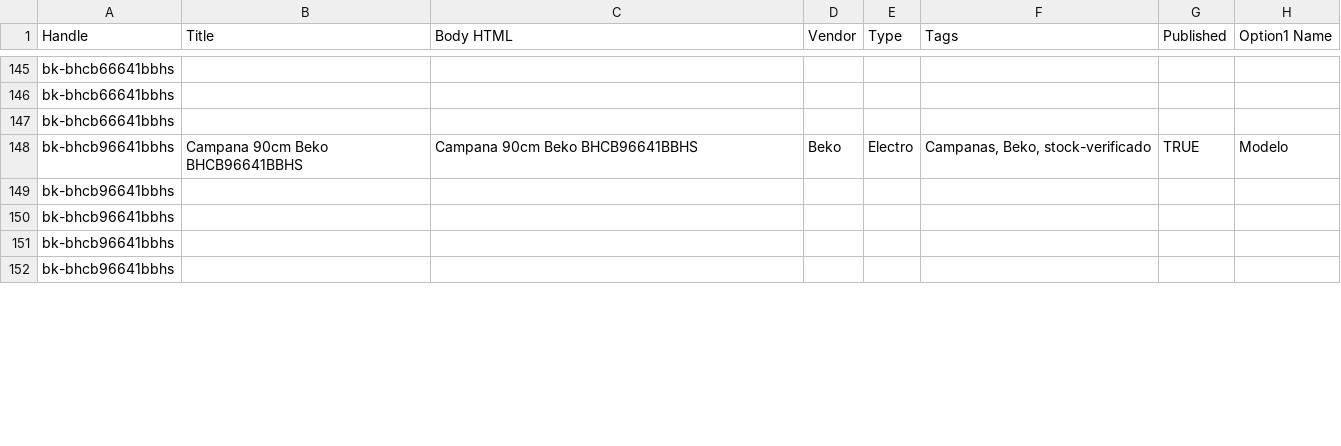
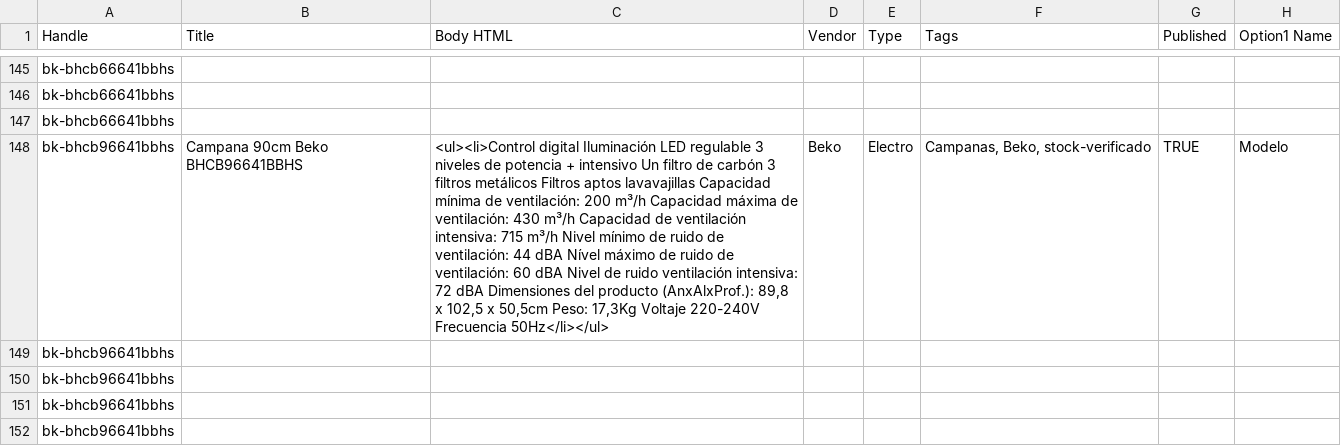
Before and after one commit to directiva-edifica/edifica-sync, a CSV file: respaldos/beko.csv, drawn as a sheet; only a part is shown, gaps mark what is left out; the diff covers the shown part only; the diff names each change by its address in the sheet, - before the commit and + after, or states it on an @@ line.

```diff
--- a/respaldos/beko.csv
+++ b/respaldos/beko.csv
-C148 (Body HTML): Campana 90cm Beko BHCB96641BBHS
+C148 (Body HTML): <ul><li>Control digital Iluminación LED regulable 3 niveles de potencia + intensivo Un filtro de carbón 3 filtros metálicos Filtros aptos lavavajillas Capacidad mínima de ventilación: 200 m³/h Capacidad máxima de ventilación: 430 m³/h Capacidad de ventilación intensiva: 715 m³/h Nivel mínimo de ruido de ventilación: 44 dBA Nível máximo de ruido de ventilación: 60 dBA Nivel de ruido ventilación intensiva: 72 dBA Dimensiones del producto (AnxAlxProf.): 89,8 x 102,5 x 50,5cm Peso: 17,3Kg Voltaje 220-240V Frecuencia 50Hz</li></ul>
```
Also changed, not shown: 2 edited cells elsewhere in this file, respaldos/diaril.csv, respaldos/historial_cotizacion.csv, 8 other files.
